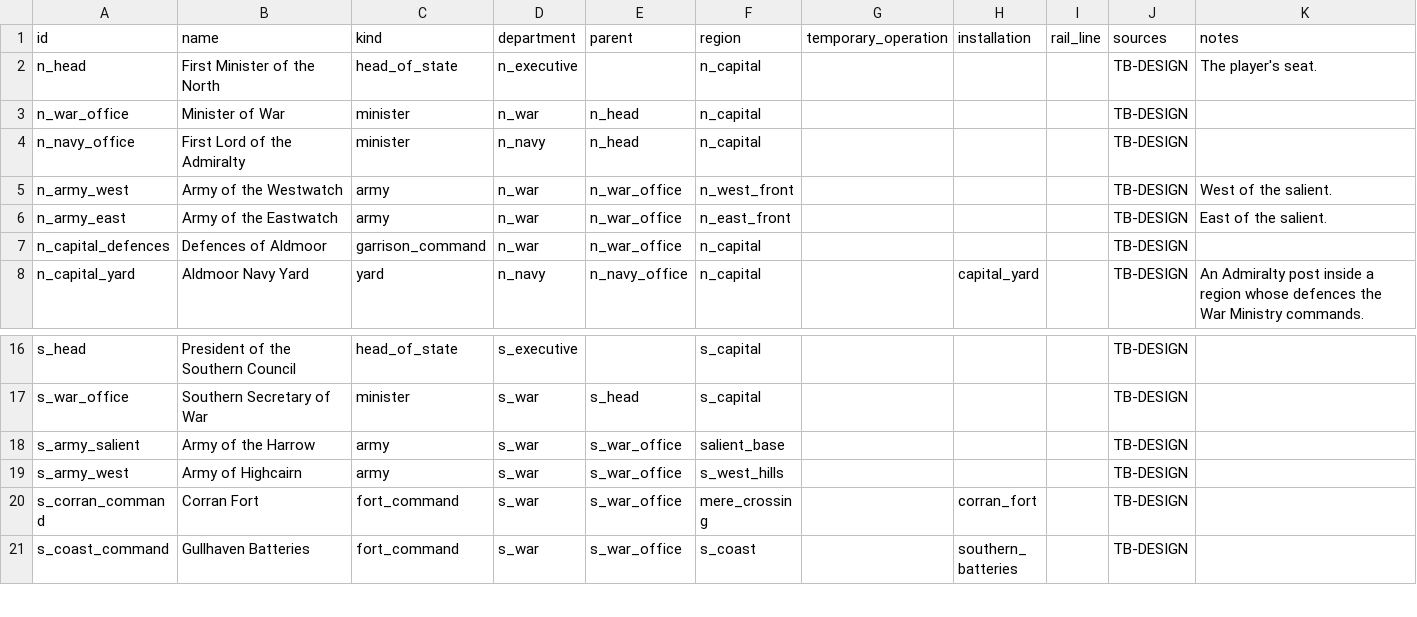
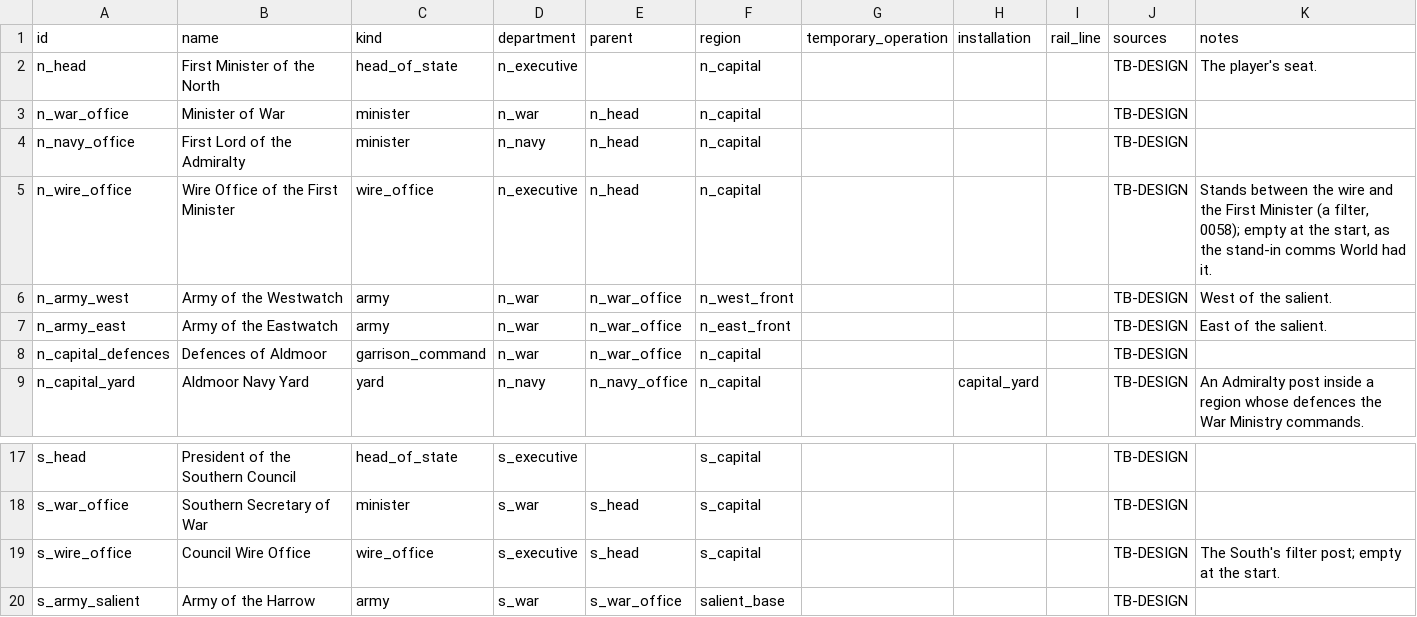
Before and after one commit to horkesh/Mandate, a CSV file: packs/testbed/source/scenarios/opening/posts.csv, drawn as a sheet; only a part is shown, gaps mark what is left out; the shorter side is filled out with more unchanged rows.

```diff
--- a/packs/testbed/source/scenarios/opening/posts.csv
+++ b/packs/testbed/source/scenarios/opening/posts.csv
@@ -4,2 +4,3 @@ n_war_office,Minister of War,minister,n_war,n_head,n_capital,,,,TB-DESIGN,
 n_navy_office,First Lord of the Admiralty,minister,n_navy,n_head,n_capital,,,,TB-DESIGN,
+n_wire_office,Wire Office of the First Minister,wire_office,n_executive,n_head,n_capital,,,,TB-DESIGN,"Stands between the wire and the First Minister (a filter, 0058); empty at the start, as the stand-in comms World had it."
 n_army_west,Army of the Westwatch,army,n_war,n_war_office,n_west_front,,,,TB-DESIGN,West of the salient.
@@ -17,2 +18,3 @@ s_head,President of the Southern Council,head_of_state,s_executive,,s_capital,,,
 s_war_office,Southern Secretary of War,minister,s_war,s_head,s_capital,,,,TB-DESIGN,
+s_wire_office,Council Wire Office,wire_office,s_executive,s_head,s_capital,,,,TB-DESIGN,"The South's filter post; empty at the start."
 s_army_salient,Army of the Harrow,army,s_war,s_war_office,salient_base,,,,TB-DESIGN,
```
Also changed, not shown: packs/testbed/source/scenarios/summer_front/posts.csv, 14 other files.
